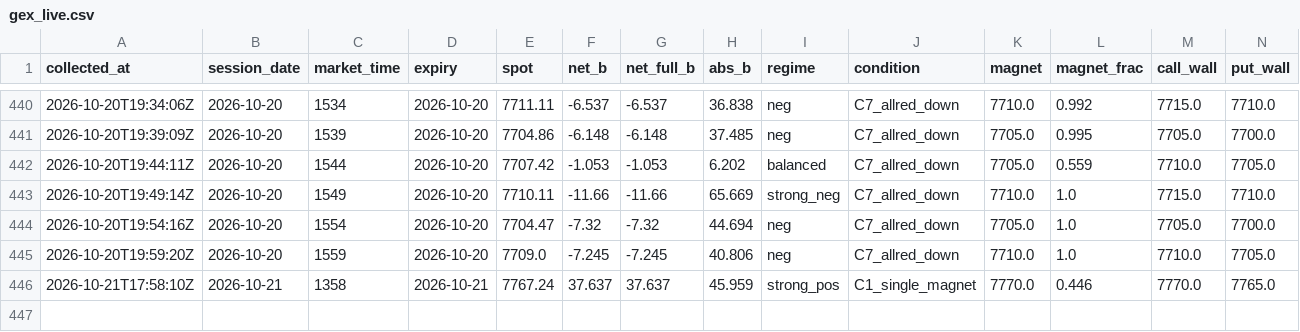
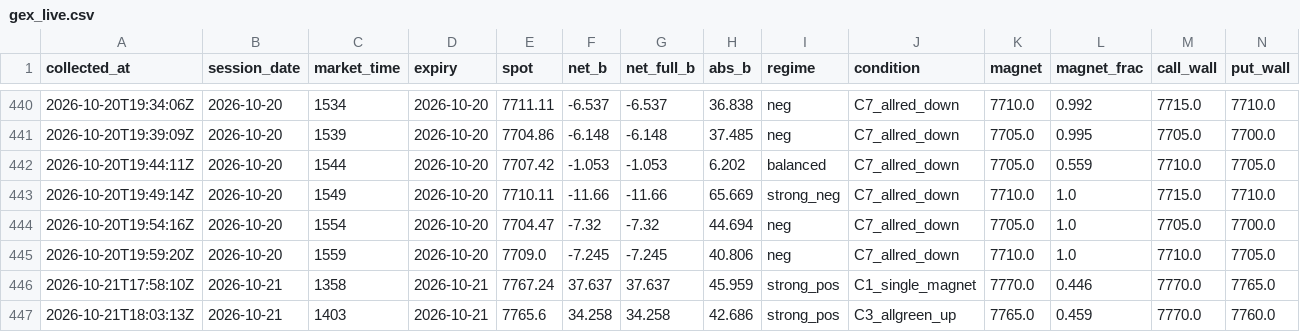
Before and after one commit to utkarpatil/spx-gex-collector, a CSV file: data/collected/gex_live.csv, drawn as a sheet; only a part is shown, gaps mark what is left out; rows hold the shown columns only; the diff names each change by its address in the sheet, - before the commit and + after, or states it on an @@ line.

```diff
--- a/data/collected/gex_live.csv
+++ b/data/collected/gex_live.csv
+row 447: 2026-10-21T18:03:13Z | 2026-10-21 | 1403 | 2026-10-21 | 7765.6 | 34.258 | 34.258 | 42.686 | strong_pos | C3_allgreen_up | 7765.0 | 0.459 | 7770.0 | 7760.0
```
Also changed, not shown: 1 other file.
